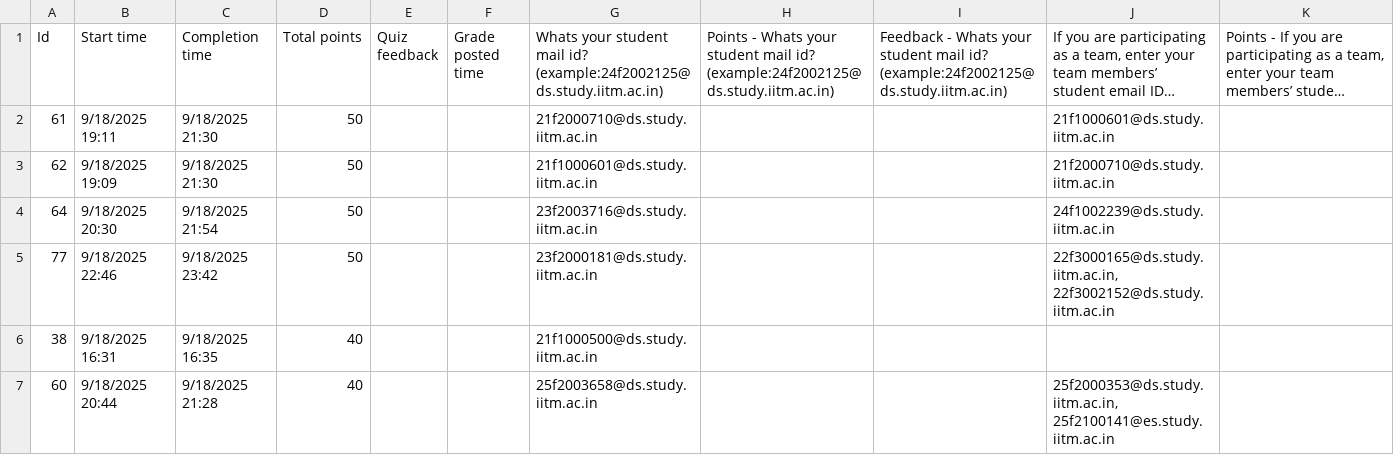
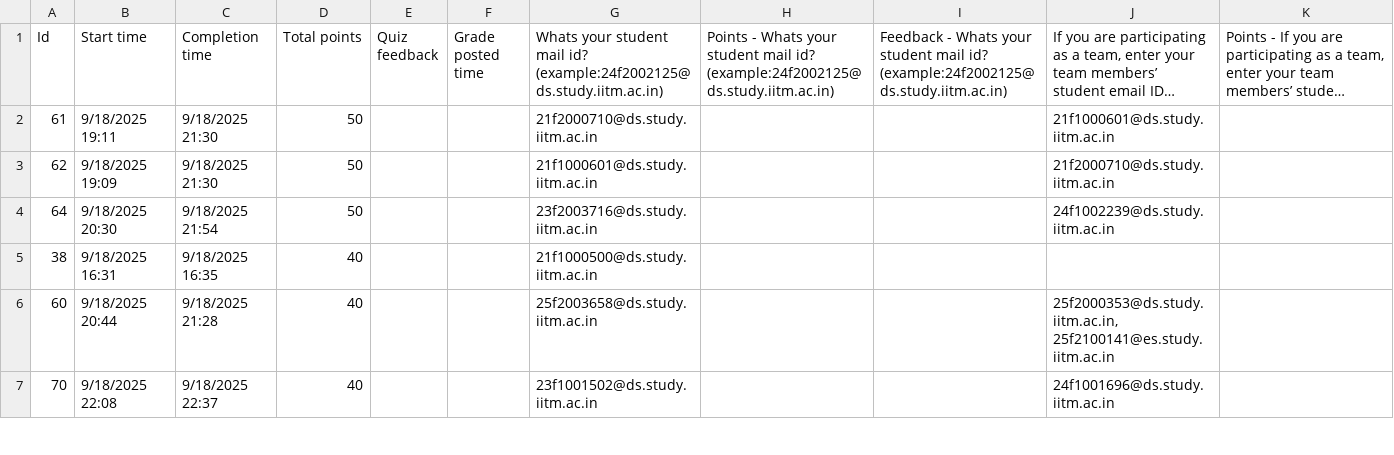
Before and after one commit to 24f3002711-Om-Pandey/cia, a CSV file: leaderboard.csv, drawn as a sheet; only a part is shown; the shorter side is filled out with more unchanged rows; long unchanged cells end in …; rows hold the shown columns only; the diff names each change by its address in the sheet, - before the commit and + after, or states it on an @@ line.

Commit message:
Remove duplicate entry from leaderboard CSV for data consistency

```diff
--- a/leaderboard.csv
+++ b/leaderboard.csv
-row 5: 77 | 9/18/2025 22:46 | 9/18/2025 23:42 | 50 |  |  | 23f2000181@ds.study.iitm.ac.in |  |  | 22f3000165@ds.study.iitm.ac.in, 22f3002152@ds.study.iitm.ac.in
```
